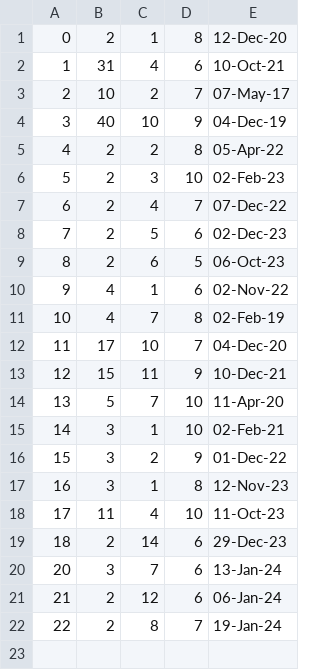
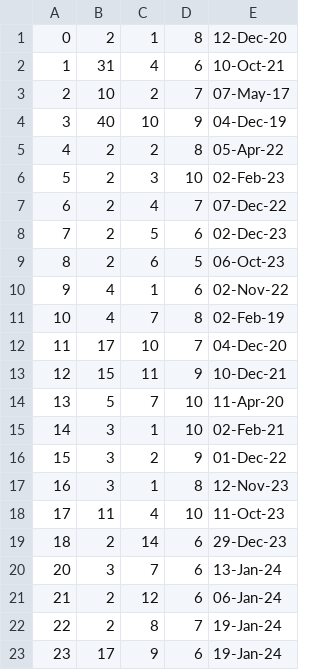
Before and after one commit to VeljkoW/Student-Service, a CSV file: CLI/Data/ExamGrades.csv, drawn as a sheet.

```diff
--- a/CLI/Data/ExamGrades.csv
+++ b/CLI/Data/ExamGrades.csv
@@ -22 +22,2 @@
 22|2|8|7|19-Jan-24
+23|17|9|6|19-Jan-24
```
Also changed, not shown: CLI/Data/StudentSubject.csv, 2 other files.
